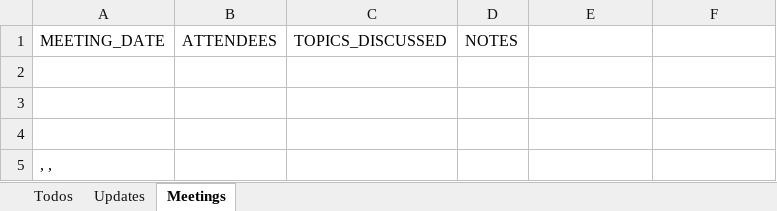
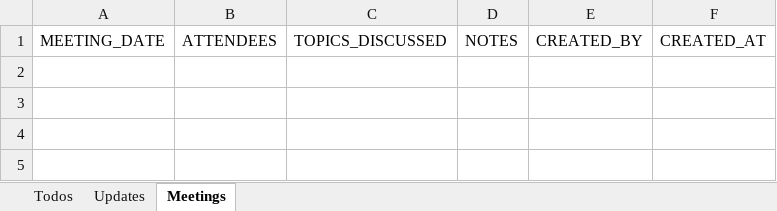
Before and after one commit to naveen221001/rnd-solar-api, an Excel workbook: data/RND_Todos.xlsx, sheet Meetings, drawn as a sheet; values as stored, in another font and other column widths than the file's, no borders; the diff names each change by its address in the sheet, - before the commit and + after, or states it on an @@ line.

```diff
--- a/data/RND_Todos.xlsx (sheet Meetings)
+++ b/data/RND_Todos.xlsx (sheet Meetings)
-E1: (empty)
+E1: CREATED_BY
-F1: (empty)
+F1: CREATED_AT
-row 2: (empty)
-row 3: (empty)
-row 4: (empty)
-row 5: , ,
```
Also changed, not shown: sheet Todos, sheet Updates, data/Chamber_Tests.xlsx, 2 other files.
